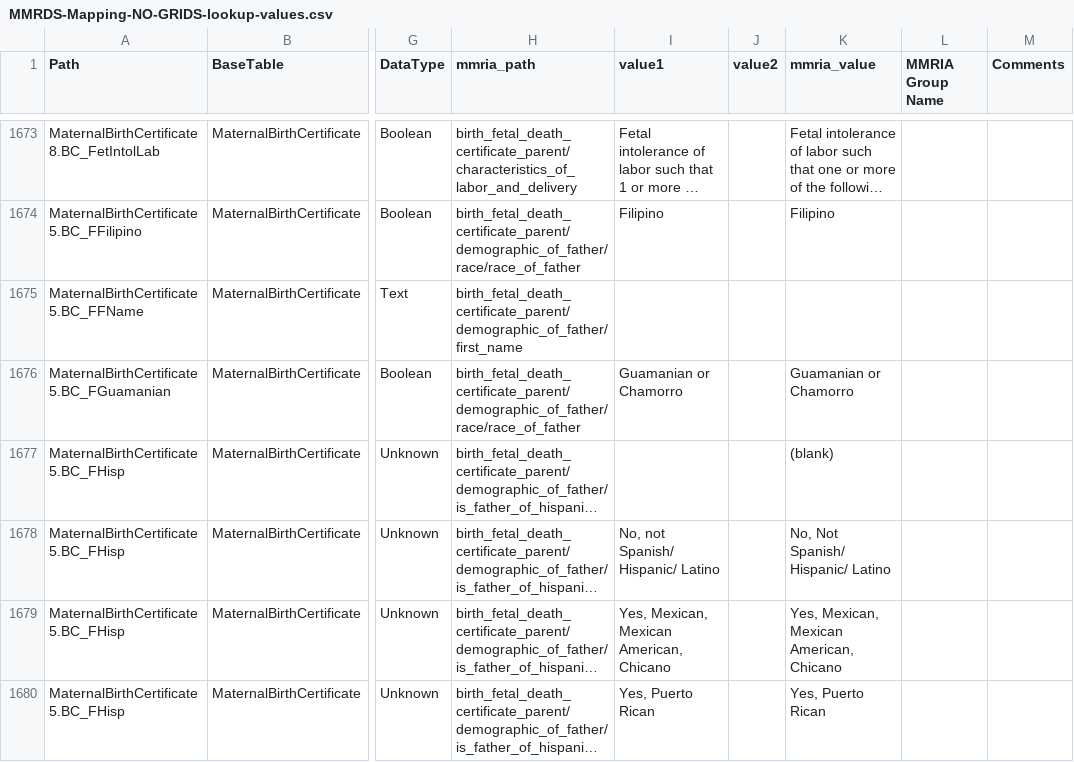
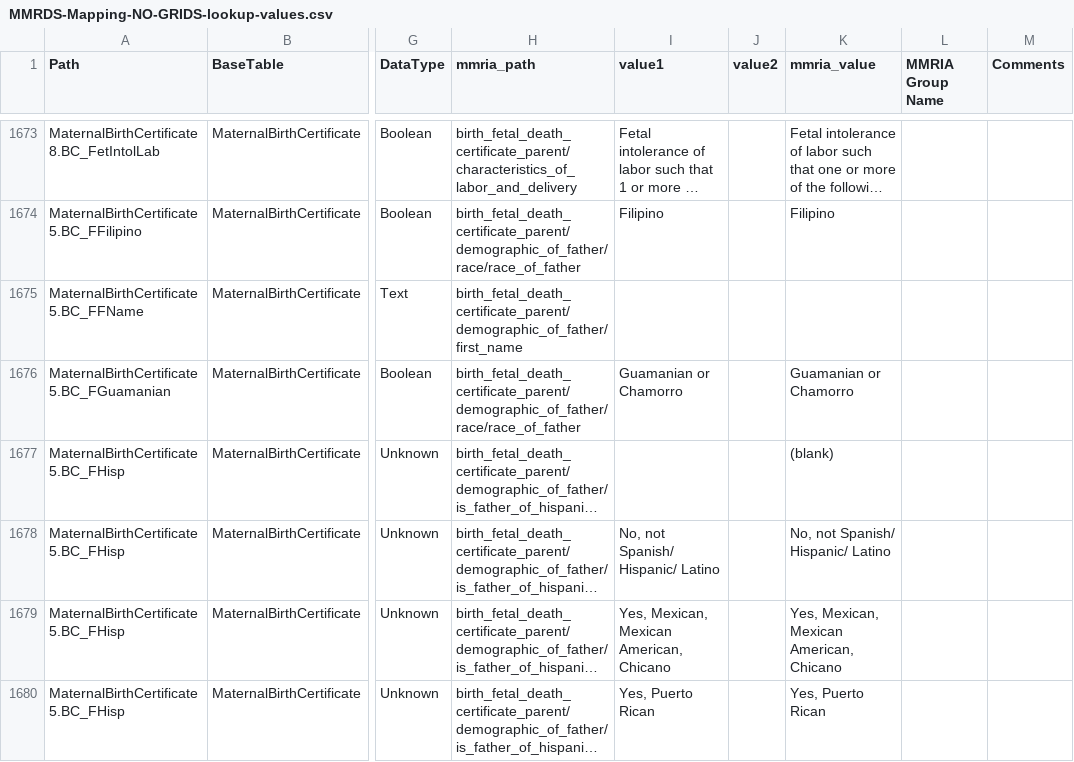
Before and after one commit to icuseven/MMRDS, a CSV file: source-code/scratch/owin/mmrds-importer/mapping-file-set/MMRDS-Mapping-NO-GRIDS-lookup-values.csv, drawn as a sheet; only a part is shown, gaps mark what is left out; long unchanged cells end in …; the diff covers the shown part only; the diff names each change by its address in the sheet, - before the commit and + after, or states it on an @@ line.

Commit message:
Update mapping values; remove special characters

```diff
--- a/source-code/scratch/owin/mmrds-importer/mapping-file-set/MMRDS-Mapping-NO-GRIDS-lookup-values.csv
+++ b/source-code/scratch/owin/mmrds-importer/mapping-file-set/MMRDS-Mapping-NO-GRIDS-lookup-values.csv
-K1678 (mmria_value): No, Not Spanish/ Hispanic/ Latino
+K1678 (mmria_value): No, not Spanish/ Hispanic/ Latino
```
Also changed, not shown: 5 edited cells elsewhere in this file.
